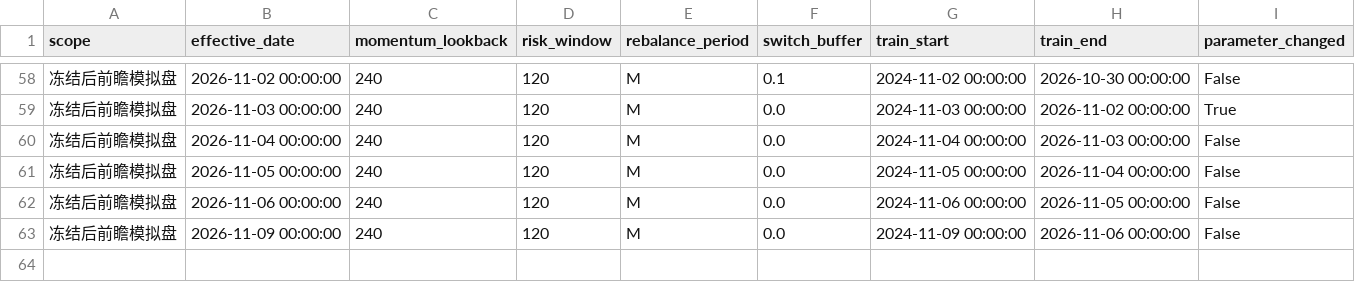
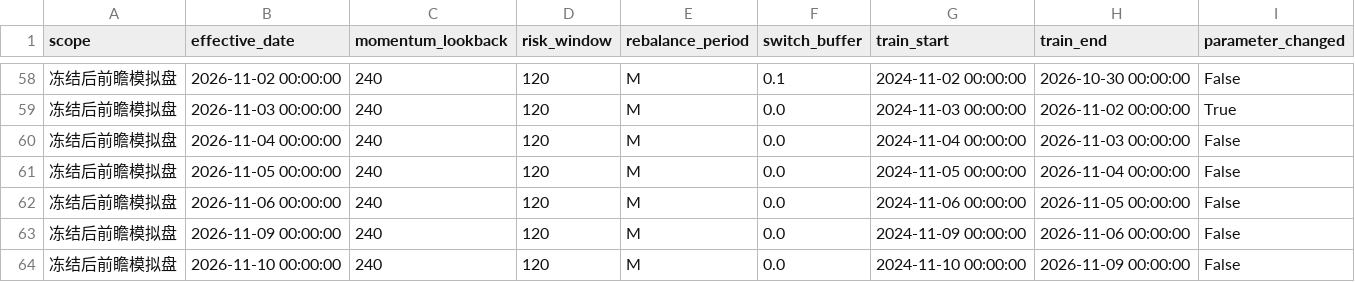
Before and after one commit to MCWang721/lowvol-inverse-offense, a CSV file: parameter_history.csv, drawn as a sheet; only a part is shown, gaps mark what is left out.

```diff
--- a/parameter_history.csv
+++ b/parameter_history.csv
@@ -63 +63,2 @@
 冻结后前瞻模拟盘,2026-11-09 00:00:00,240,120,M,0.0,2024-11-09 00:00:00,2026-11-06 00:00:00,False
+冻结后前瞻模拟盘,2026-11-10 00:00:00,240,120,M,0.0,2024-11-10 00:00:00,2026-11-09 00:00:00,False
```
Also changed, not shown: paper_history.csv, 3 other files.
